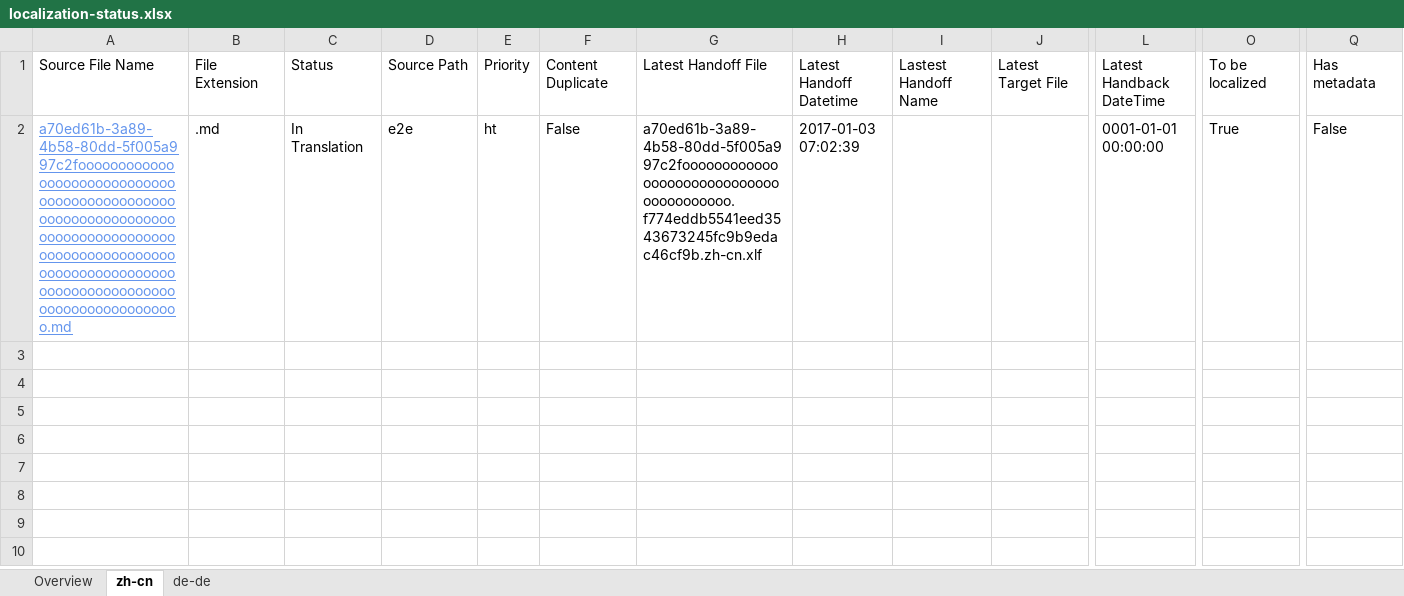
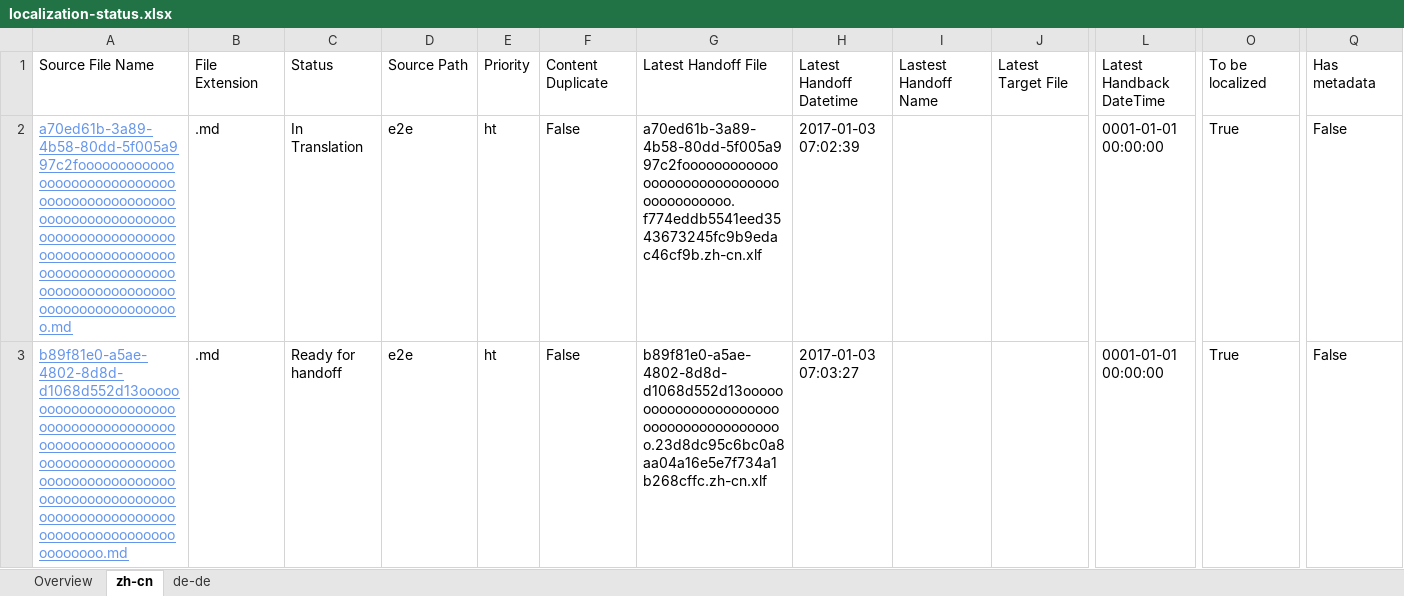
Before and after one commit to OpenLocalizationTestOrg/ol-test1-handback, an Excel workbook: ol-handback/OpenLocalizationTestOrg/ol-test1/ci/localization-status.xlsx, sheet zh-cn, drawn as a sheet; only a part is shown, gaps mark what is left out; values as stored, in another font and other column widths than the file's, no borders; table styles not drawn; rows hold the shown columns only; the diff names each change by its address in the sheet, - before the commit and + after, or states it on an @@ line.

Commit message:
Generate Report for Handoff

```diff
--- a/ol-handback/OpenLocalizationTestOrg/ol-test1/ci/localization-status.xlsx (sheet zh-cn)
+++ b/ol-handback/OpenLocalizationTestOrg/ol-test1/ci/localization-status.xlsx (sheet zh-cn)
+row 3: b89f81e0-a5ae-4802-8d8d-d1068d552d13ooooooooooooooooooooooooooooooooooooooooooooooooooooooooooooooooooooooooooooooooooooooooooooooooooooooooooooooooooooooooooooooooooooooooooooooooooooo.md | .md | Ready for handoff | e2e | ht | False | b89f81e0-a5ae-4802-8d8d-d1068d552d13oooooooooooooooooooooooooooooooooooooooo.23d8dc95c6bc0a8aa04a16e5e7f734a1b268cffc.zh-cn.xlf | 2017-01-03 07:03:27 |  |  | 0001-01-01 00:00:00 | True | False
```
Also changed, not shown: sheet de-de, sheet Overview.
